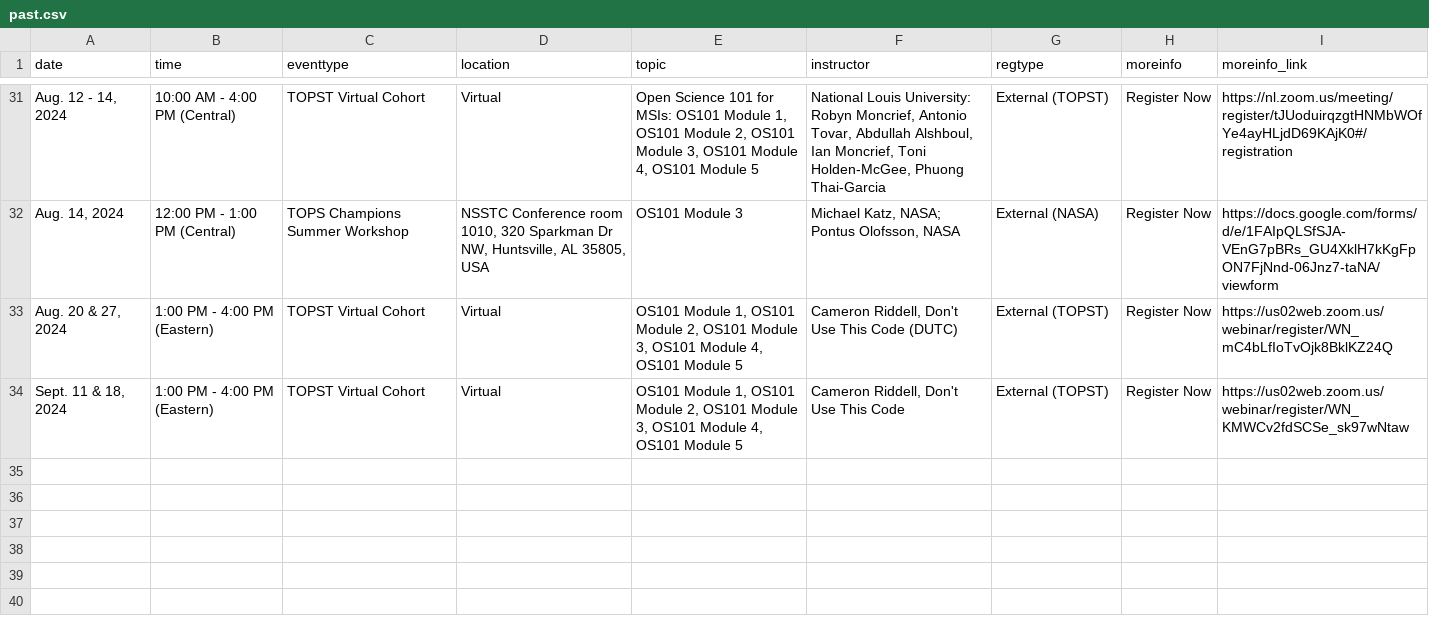
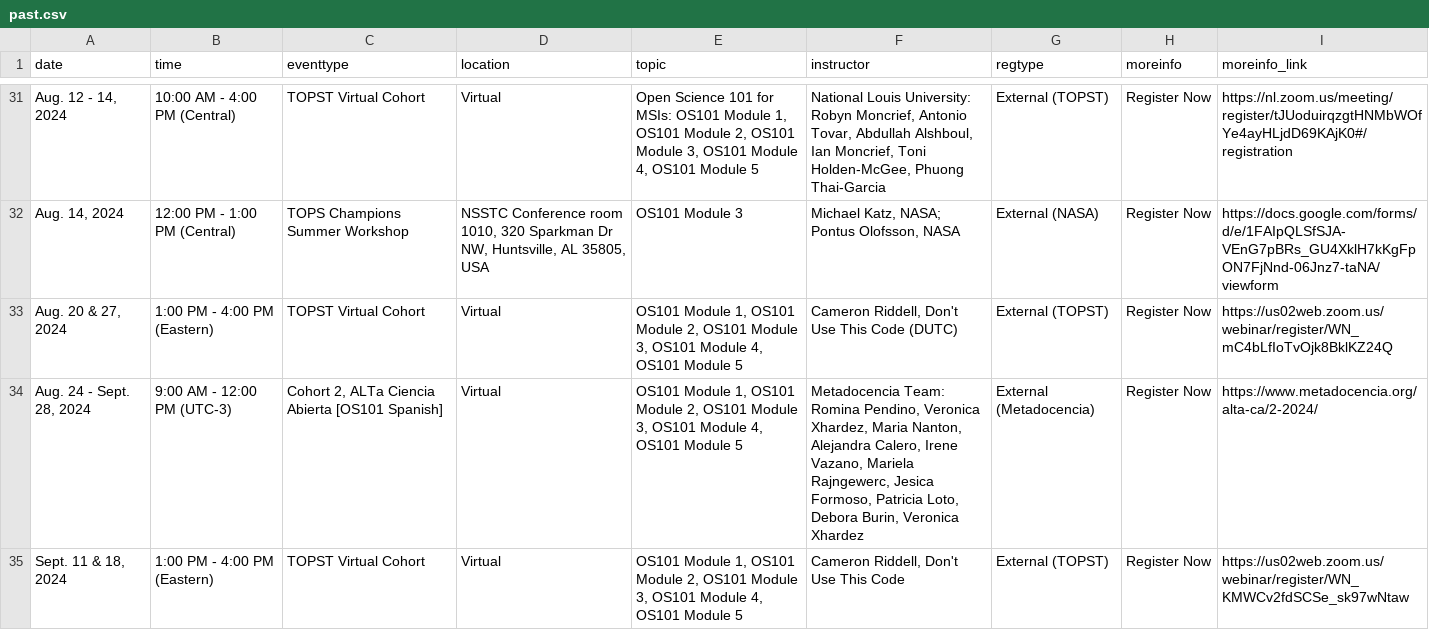
Before and after one commit to nasa/Transform-to-Open-Science, a CSV file: _data/past.csv, drawn as a sheet; only a part is shown, gaps mark what is left out; the diff covers the shown part only.

Commit message:
Add DUTC Dec and OLS Oct Cohorts

```diff
--- a/_data/past.csv
+++ b/_data/past.csv
@@ -33,2 +33,3 @@ date,time,eventtype,location,topic,instructor,regtype,moreinfo,moreinfo_link
 "Aug. 20 & 27, 2024",1:00 PM - 4:00 PM (Eastern),TOPST Virtual Cohort,Virtual,"OS101 Module 1, OS101 Module 2, OS101 Module 3, OS101 Module 4, OS101 Module 5","Cameron Riddell, Don't Use This Code (DUTC)",External (TOPST),Register Now,https://us02web.zoom.us/webinar/register/WN_mC4bLfIoTvOjk8BklKZ24Q
+"Aug. 24 - Sept. 28, 2024",9:00 AM - 12:00 PM (UTC-3),"Cohort 2, ALTa Ciencia Abierta [OS101 Spanish]",Virtual,"OS101 Module 1, OS101 Module 2, OS101 Module 3, OS101 Module 4, OS101 Module 5","Metadocencia Team: Romina Pendino, Veronica Xhardez, Maria Nanton, Alejandra Calero, Irene Vazano, Mariela Rajngewerc, Jesica Formoso, Patricia Loto, Debora Burin, Veronica Xhardez",External (Metadocencia),Register Now,https://www.metadocencia.org/alta-ca/2-2024/
 "Sept. 11 & 18, 2024",1:00 PM - 4:00 PM (Eastern),TOPST Virtual Cohort,Virtual,"OS101 Module 1, OS101 Module 2, OS101 Module 3, OS101 Module 4, OS101 Module 5","Cameron Riddell, Don't Use This Code",External (TOPST),Register Now,https://us02web.zoom.us/webinar/register/WN_KMWCv2fdSCSe_sk97wNtaw
```
Also changed, not shown: 2 added rows elsewhere in this file, _data/inperson.csv, _data/virtual.csv, 1 other file.
